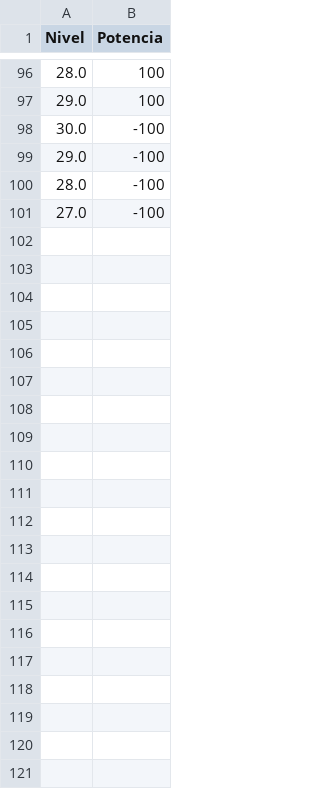
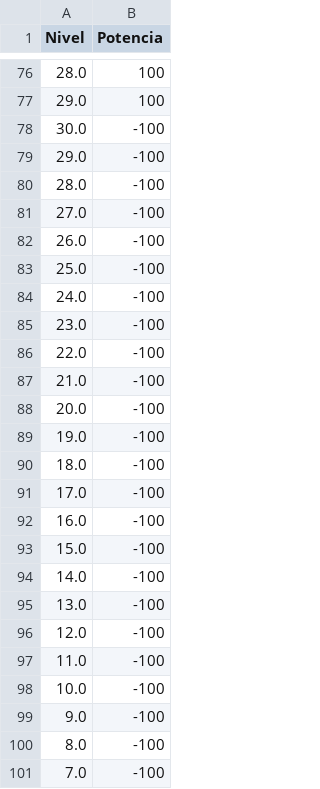
Before and after one commit to Arias3/control_sistem, a CSV file: data.csv, drawn as a sheet; only a part is shown, gaps mark what is left out; the diff covers the shown part only; the diff names each change by its address in the sheet, - before the commit and + after, or states it on an @@ line.

```diff
--- a/data.csv
+++ b/data.csv
+row 82: 26.0 | -100
+row 83: 25.0 | -100
+row 84: 24.0 | -100
+row 85: 23.0 | -100
+row 86: 22.0 | -100
+row 87: 21.0 | -100
+row 88: 20.0 | -100
+row 89: 19.0 | -100
+row 90: 18.0 | -100
+row 91: 17.0 | -100
+row 92: 16.0 | -100
+row 93: 15.0 | -100
+row 94: 14.0 | -100
+row 95: 13.0 | -100
+row 96: 12.0 | -100
+row 97: 11.0 | -100
+row 98: 10.0 | -100
+row 99: 9.0 | -100
+row 100: 8.0 | -100
+row 101: 7.0 | -100
```
Also changed, not shown: 20 removed rows elsewhere in this file.
